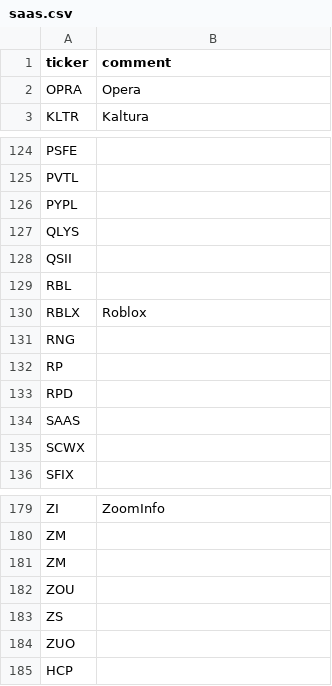
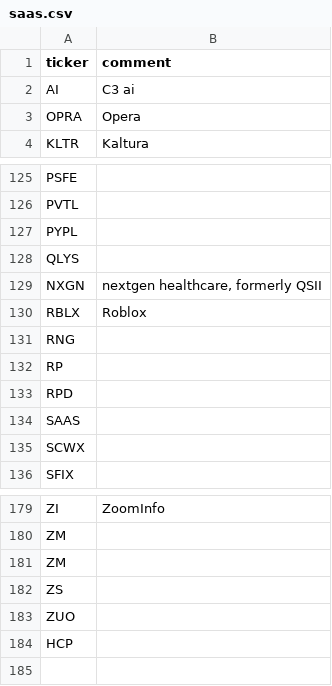
Before and after one commit to bsuvorov/tickers, a CSV file: saas.csv, drawn as a sheet; only a part is shown, gaps mark what is left out.

Commit message:
Rename QSII, remove RBL, ZOU, Add C3.AI

```diff
--- a/saas.csv
+++ b/saas.csv
@@ -1,2 +1,3 @@
 ticker,comment
+AI,"C3 ai"
 OPRA,"Opera"
@@ -127,4 +128,3 @@ PYPL,
 QLYS,
-QSII,
-RBL,
+NXGN,"nextgen healthcare, formerly QSII"
 RBLX,"Roblox"
@@ -181,3 +181,2 @@ ZM,
 ZM,
-ZOU,
 ZS,
```
